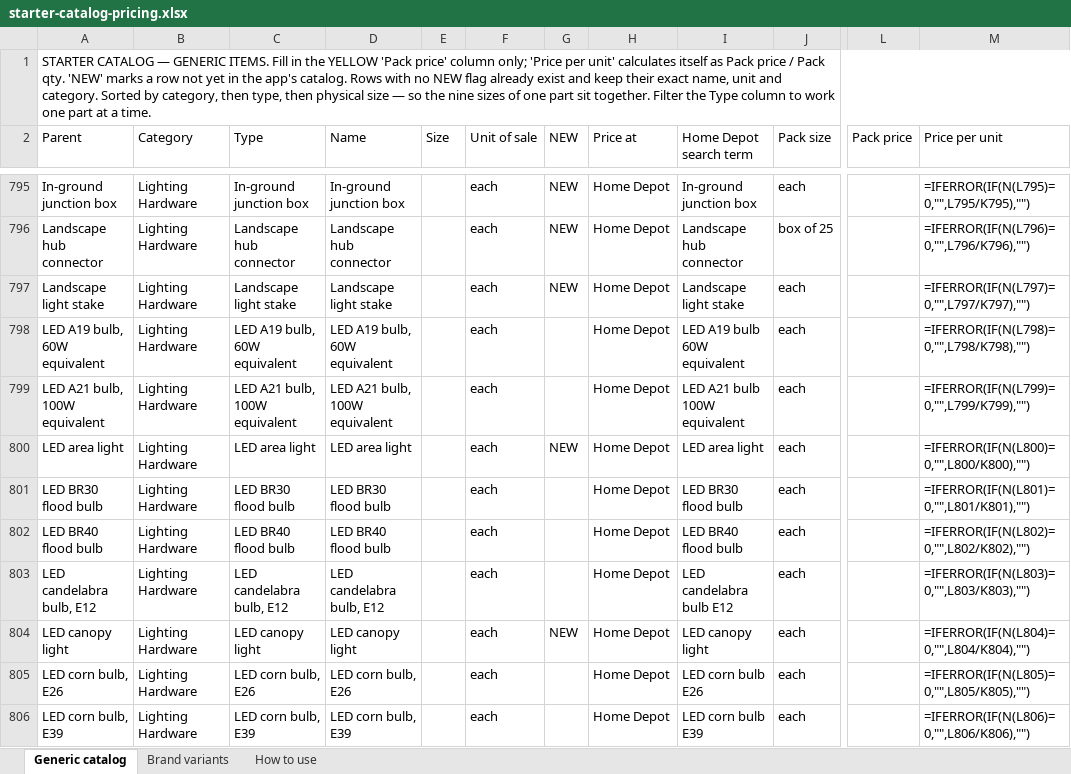
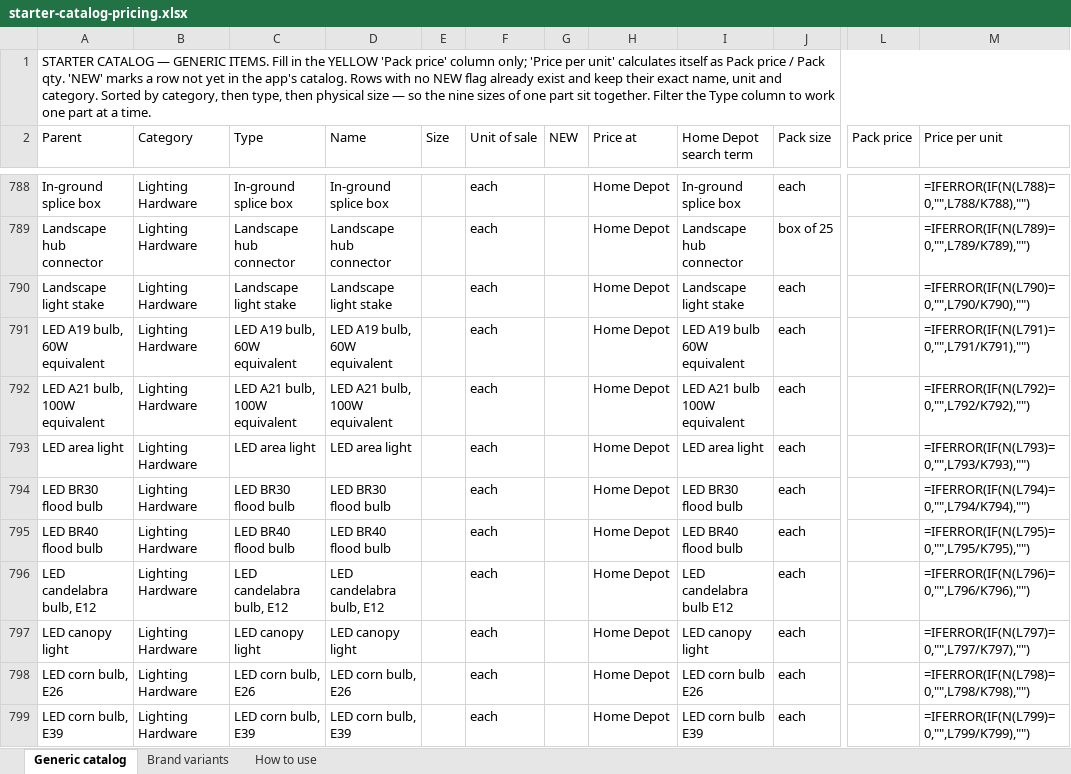
Before and after one commit to Jnicoara/BidRender, an Excel workbook: pricing/starter-catalog-pricing.xlsx, sheet Generic catalog, drawn as a sheet; only a part is shown, gaps mark what is left out; values as stored, in another font and other column widths than the file's, no cell formats; formulas without a stored value are shown as written; addresses are those after the commit; the diff covers the shown part only; the diff names each change by its address in the sheet, - before the commit and + after, or states it on an @@ line.

```diff
--- a/pricing/starter-catalog-pricing.xlsx (sheet Generic catalog)
+++ b/pricing/starter-catalog-pricing.xlsx (sheet Generic catalog)
-A788 (Parent): In-ground junction box
+A788 (Parent): In-ground splice box
-C788 (Type): In-ground junction box
+C788 (Type): In-ground splice box
-D788 (Name): In-ground junction box
+D788 (Name): In-ground splice box
-G788:G790 (NEW): NEW
+G788:G790 (NEW): (empty)
-I788 (Home Depot search term): In-ground junction box
+I788 (Home Depot search term): In-ground splice box
-M788 (Price per unit): =IFERROR(IF(N(L795)=0,"",L795/K795),"")
+M788 (Price per unit): =IFERROR(IF(N(L788)=0,"",L788/K788),"")
-M789 (Price per unit): =IFERROR(IF(N(L796)=0,"",L796/K796),"")
+M789 (Price per unit): =IFERROR(IF(N(L789)=0,"",L789/K789),"")
-M790 (Price per unit): =IFERROR(IF(N(L797)=0,"",L797/K797),"")
+M790 (Price per unit): =IFERROR(IF(N(L790)=0,"",L790/K790),"")
-M791 (Price per unit): =IFERROR(IF(N(L798)=0,"",L798/K798),"")
+M791 (Price per unit): =IFERROR(IF(N(L791)=0,"",L791/K791),"")
-M792 (Price per unit): =IFERROR(IF(N(L799)=0,"",L799/K799),"")
+M792 (Price per unit): =IFERROR(IF(N(L792)=0,"",L792/K792),"")
-G793 (NEW): NEW
+G793 (NEW): (empty)
-M793 (Price per unit): =IFERROR(IF(N(L800)=0,"",L800/K800),"")
+M793 (Price per unit): =IFERROR(IF(N(L793)=0,"",L793/K793),"")
-M794 (Price per unit): =IFERROR(IF(N(L801)=0,"",L801/K801),"")
+M794 (Price per unit): =IFERROR(IF(N(L794)=0,"",L794/K794),"")
-M795 (Price per unit): =IFERROR(IF(N(L802)=0,"",L802/K802),"")
+M795 (Price per unit): =IFERROR(IF(N(L795)=0,"",L795/K795),"")
-M796 (Price per unit): =IFERROR(IF(N(L803)=0,"",L803/K803),"")
+M796 (Price per unit): =IFERROR(IF(N(L796)=0,"",L796/K796),"")
-G797 (NEW): NEW
+G797 (NEW): (empty)
-M797 (Price per unit): =IFERROR(IF(N(L804)=0,"",L804/K804),"")
+M797 (Price per unit): =IFERROR(IF(N(L797)=0,"",L797/K797),"")
-M798 (Price per unit): =IFERROR(IF(N(L805)=0,"",L805/K805),"")
+M798 (Price per unit): =IFERROR(IF(N(L798)=0,"",L798/K798),"")
-M799 (Price per unit): =IFERROR(IF(N(L806)=0,"",L806/K806),"")
+M799 (Price per unit): =IFERROR(IF(N(L799)=0,"",L799/K799),"")
```
Also changed, not shown: 5 added rows, 18 removed rows and 562 edited cells elsewhere in this sheet, cell formats, 9 other files.
